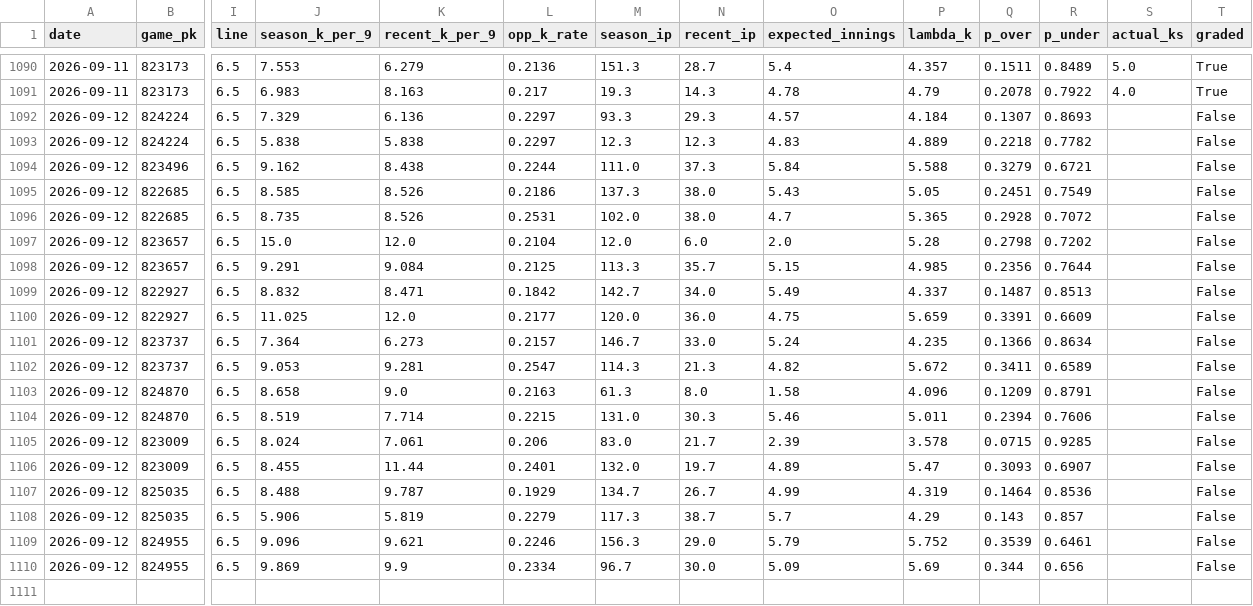
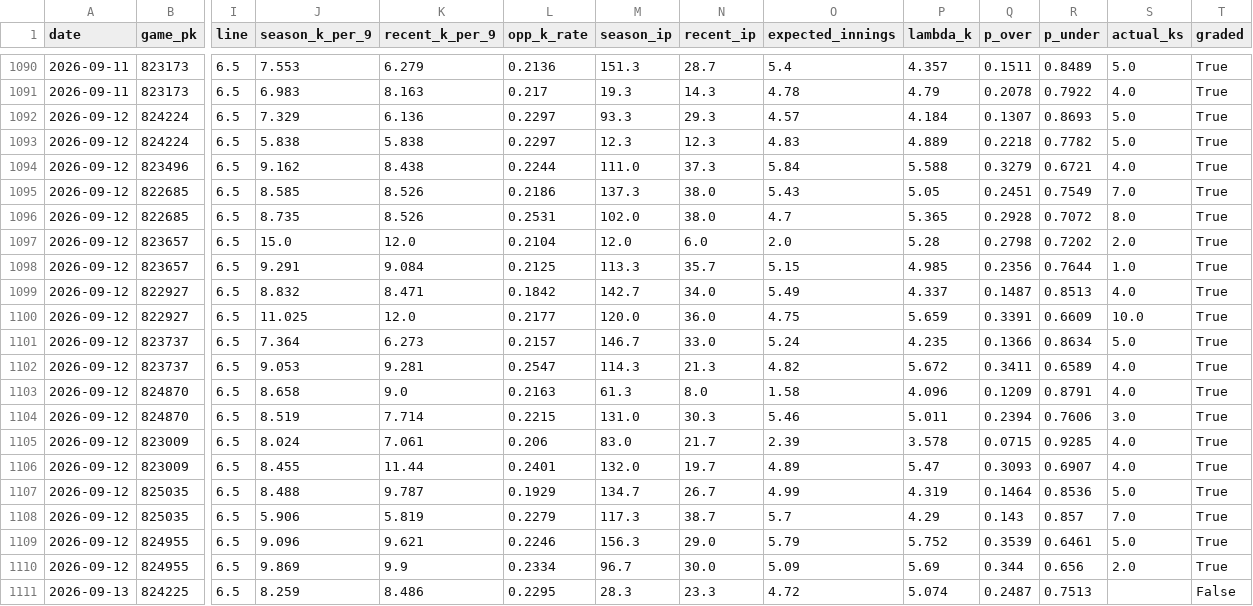
Before and after one commit to yuschajp/mlb_hits_model, a CSV file: data/ledger/k_predictions_log.csv, drawn as a sheet; only a part is shown, gaps mark what is left out; rows hold the shown columns only; the diff names each change by its address in the sheet, - before the commit and + after, or states it on an @@ line.

Commit message:
Update ledger data (2026-09-13 09:31)

```diff
--- a/data/ledger/k_predictions_log.csv
+++ b/data/ledger/k_predictions_log.csv
-S1092:S1093 (actual_ks): (empty)
+S1092:S1093 (actual_ks): 5.0
-T1092:T1110 (graded): False
+T1092:T1110 (graded): True
-S1094 (actual_ks): (empty)
+S1094 (actual_ks): 4.0
-S1095 (actual_ks): (empty)
+S1095 (actual_ks): 7.0
-S1096 (actual_ks): (empty)
+S1096 (actual_ks): 8.0
-S1097 (actual_ks): (empty)
+S1097 (actual_ks): 2.0
-S1098 (actual_ks): (empty)
+S1098 (actual_ks): 1.0
-S1099 (actual_ks): (empty)
+S1099 (actual_ks): 4.0
-S1100 (actual_ks): (empty)
+S1100 (actual_ks): 10.0
-S1101 (actual_ks): (empty)
+S1101 (actual_ks): 5.0
-S1102:S1103 (actual_ks): (empty)
+S1102:S1103 (actual_ks): 4.0
-S1104 (actual_ks): (empty)
+S1104 (actual_ks): 3.0
-S1105:S1106 (actual_ks): (empty)
+S1105:S1106 (actual_ks): 4.0
-S1107 (actual_ks): (empty)
+S1107 (actual_ks): 5.0
-S1108 (actual_ks): (empty)
+S1108 (actual_ks): 7.0
-S1109 (actual_ks): (empty)
+S1109 (actual_ks): 5.0
-S1110 (actual_ks): (empty)
+S1110 (actual_ks): 2.0
+row 1111: 2026-09-13 | 824225 | 6.5 | 8.259 | 8.486 | 0.2295 | 28.3 | 23.3 | 4.72 | 5.074 | 0.2487 | 0.7513 |  | False
```
Also changed, not shown: 1 other file.
